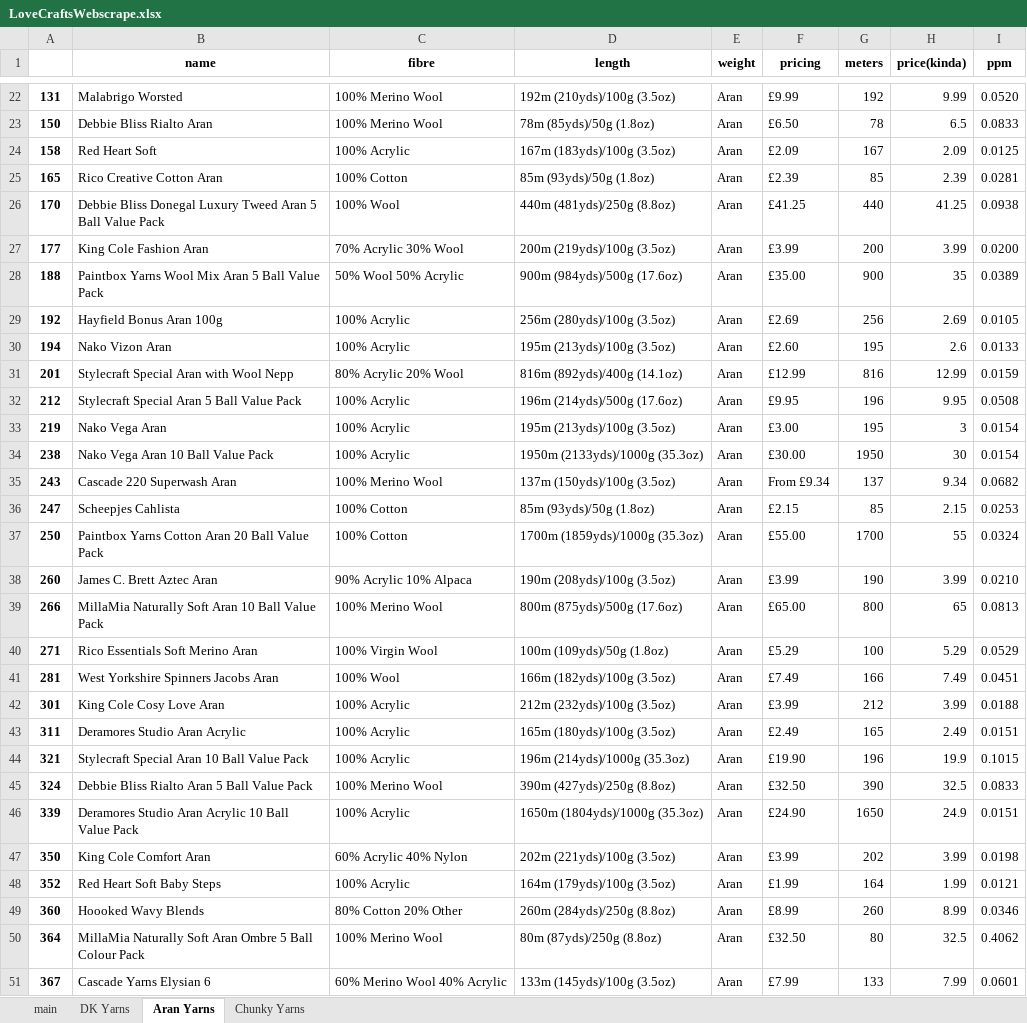
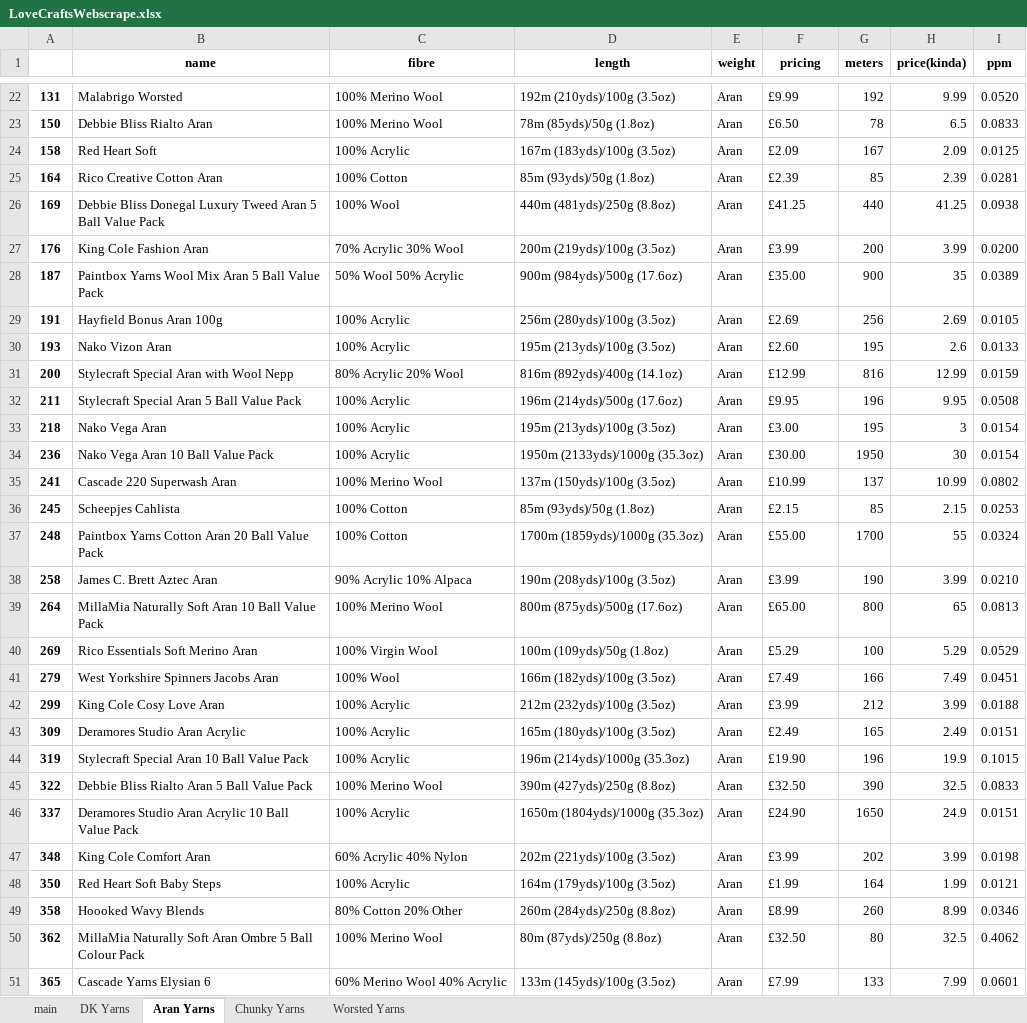
Before and after one commit to Lightning5trike/WebScraping, an Excel workbook: LoveCraftsWebscrape.xlsx, sheet Aran Yarns, drawn as a sheet; only a part is shown, gaps mark what is left out; values as stored, in another font and other column widths than the file's, no borders; the diff covers the shown part only; the diff names each change by its address in the sheet, - before the commit and + after, or states it on an @@ line.

Commit message:
lol forgot the worsted weight yarn

```diff
--- a/LoveCraftsWebscrape.xlsx (sheet Aran Yarns)
+++ b/LoveCraftsWebscrape.xlsx (sheet Aran Yarns)
+sheet tab: Worsted Yarns
-A25: 165
+A25: 164
-A26: 170
+A26: 169
-A27: 177
+A27: 176
-A28: 188
+A28: 187
-A29: 192
+A29: 191
-A30: 194
+A30: 193
-A31: 201
+A31: 200
-A32: 212
+A32: 211
-A33: 219
+A33: 218
-A34: 238
+A34: 236
-A35: 243
+A35: 241
-F35 (pricing): From £9.34
+F35 (pricing): £10.99
-H35 (price(kinda)): 9.34
+H35 (price(kinda)): 10.99
-I35 (ppm): 0.0682
+I35 (ppm): 0.0802
-A36: 247
+A36: 245
-A37: 250
+A37: 248
-A38: 260
+A38: 258
-A39: 266
+A39: 264
-A40: 271
+A40: 269
-A41: 281
+A41: 279
-A42: 301
+A42: 299
-A43: 311
+A43: 309
-A44: 321
+A44: 319
-A45: 324
+A45: 322
-A46: 339
+A46: 337
-A47: 350
+A47: 348
-A48: 352
+A48: 350
-A49: 360
+A49: 358
-A50: 364
+A50: 362
-A51: 367
+A51: 365
```
Also changed, not shown: 8 added rows, 5 removed rows and 91 edited cells elsewhere in this sheet, sheet DK Yarns, sheet main, sheet Chunky Yarns, 1 other file.
